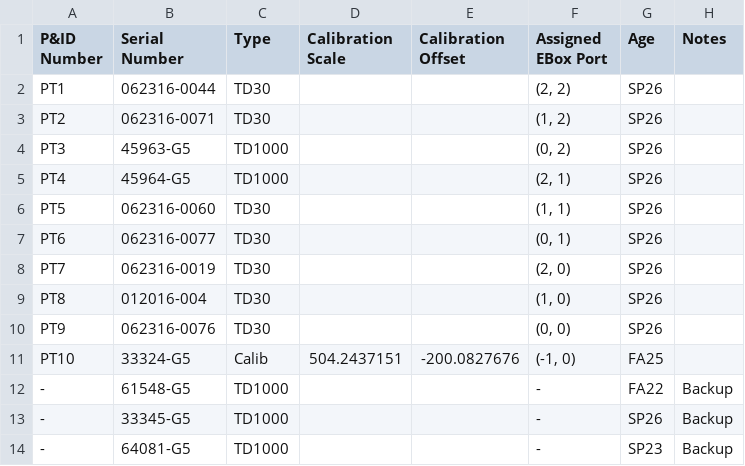
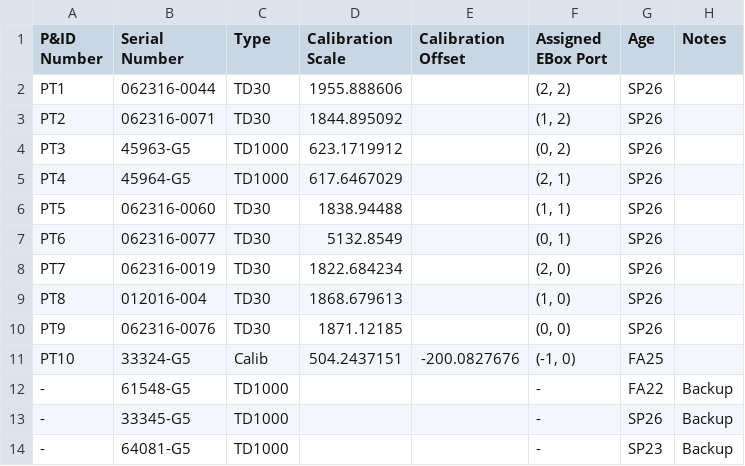
Before and after one commit to liquid-rocketry-illinois/RANDE-MK2, a CSV file: docs/PTInfo.csv, drawn as a sheet.

Commit message:
Added in some pt calibration values

```diff
--- a/docs/PTInfo.csv
+++ b/docs/PTInfo.csv
@@ -1,11 +1,11 @@
 P&ID Number,Serial Number,Type,Calibration Scale,Calibration Offset,Assigned EBox Port,Age,Notes
-PT1,062316-0044,TD30,,,"(2, 2)",SP26,
-PT2,062316-0071,TD30,,,"(1, 2)",SP26,
-PT3,45963-G5,TD1000,,,"(0, 2)",SP26,
-PT4,45964-G5,TD1000,,,"(2, 1)",SP26,
-PT5,062316-0060,TD30,,,"(1, 1)",SP26,
-PT6,062316-0077,TD30,,,"(0, 1)",SP26,
-PT7,062316-0019,TD30,,,"(2, 0)",SP26,
-PT8,012016-004,TD30,,,"(1, 0)",SP26,
-PT9,062316-0076,TD30,,,"(0, 0)",SP26,
+PT1,062316-0044,TD30,1955.888606,,"(2, 2)",SP26,
+PT2,062316-0071,TD30,1844.895092,,"(1, 2)",SP26,
+PT3,45963-G5,TD1000,623.1719912,,"(0, 2)",SP26,
+PT4,45964-G5,TD1000,617.6467029,,"(2, 1)",SP26,
+PT5,062316-0060,TD30,1838.94488,,"(1, 1)",SP26,
+PT6,062316-0077,TD30,5132.8549,,"(0, 1)",SP26,
+PT7,062316-0019,TD30,1822.684234,,"(2, 0)",SP26,
+PT8,012016-004,TD30,1868.679613,,"(1, 0)",SP26,
+PT9,062316-0076,TD30,1871.12185,,"(0, 0)",SP26,
 PT10,33324-G5,Calib,504.2437151,-200.0827676,"(-1, 0)",FA25,
```
